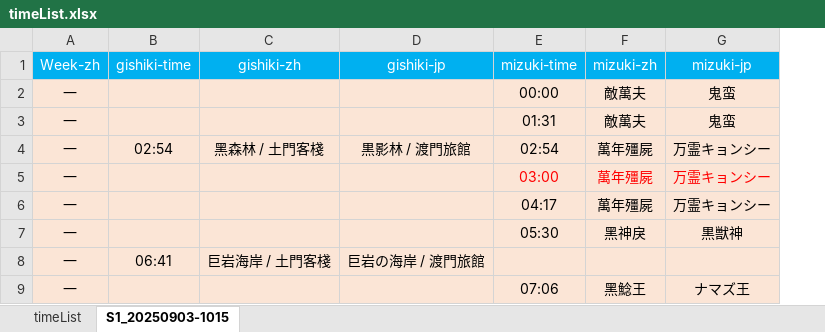
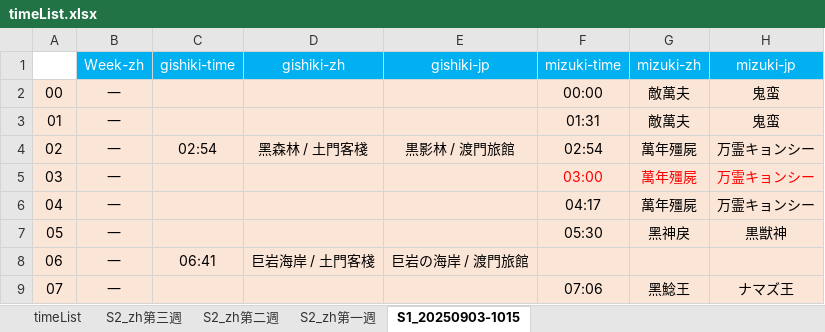
Before and after one commit to Mutsuki812/BnSNEOtimeList, an Excel workbook: files/timeList.xlsx, sheet S1_20250903-1015, drawn as a sheet; only a part is shown; values as stored, in another font and other column widths than the file's, no borders; conditional formats not drawn; the diff names each change by its address in the sheet, - before the commit and + after, or states it on an @@ line.

```diff
--- a/files/timeList.xlsx (sheet S1_20250903-1015)
+++ b/files/timeList.xlsx (sheet S1_20250903-1015)
+sheet tab: S2_zh第三週
+sheet tab: S2_zh第二週
+sheet tab: S2_zh第一週
+column A, rows 2-9: 00 | 01 | 02 | 03 | 04 | 05 | 06 | 07
```
Also changed, not shown: sheet timeList, formulas that keep their value.
